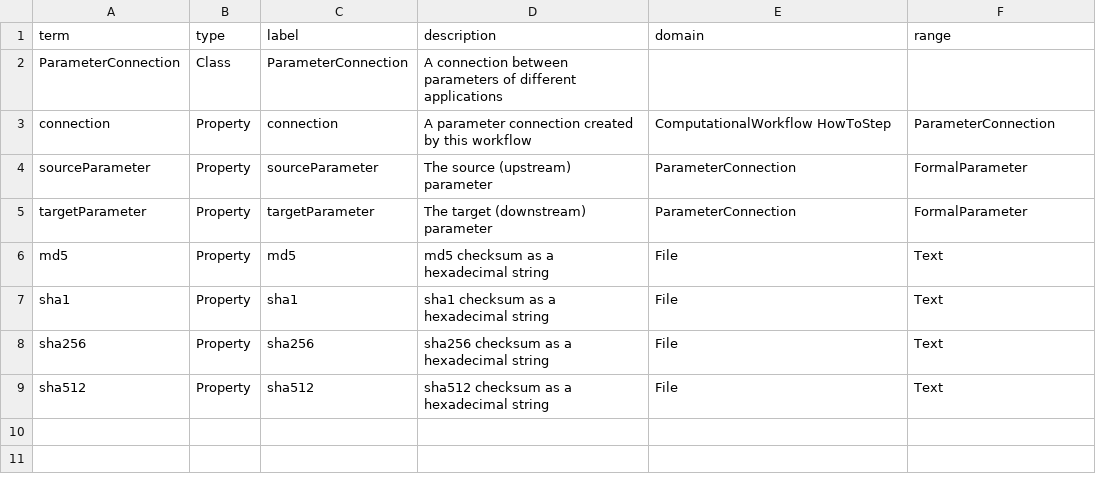
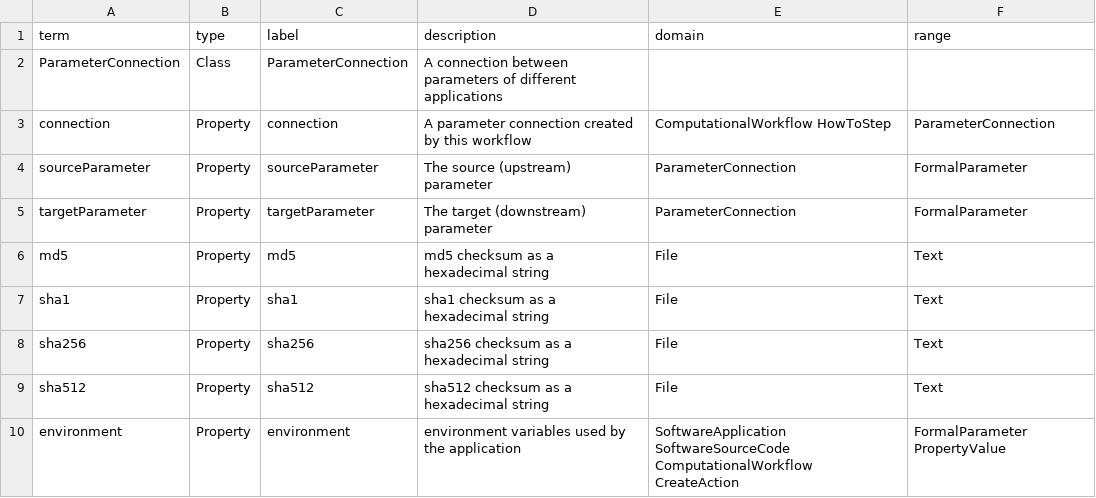
Before and after one commit to ResearchObject/ro-terms, a CSV file: workflow-run/vocabulary.csv, drawn as a sheet; the diff names each change by its address in the sheet, - before the commit and + after, or states it on an @@ line.

Commit message:
workflow-run: add environment property

```diff
--- a/workflow-run/vocabulary.csv
+++ b/workflow-run/vocabulary.csv
+row 10: environment | Property | environment | environment variables used by the application | SoftwareApplication SoftwareSourceCode ComputationalWorkflow CreateAction | FormalParameter PropertyValue
```
Also changed, not shown: 1 other file.
